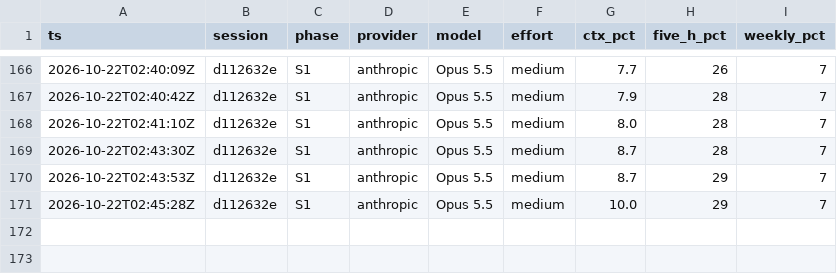
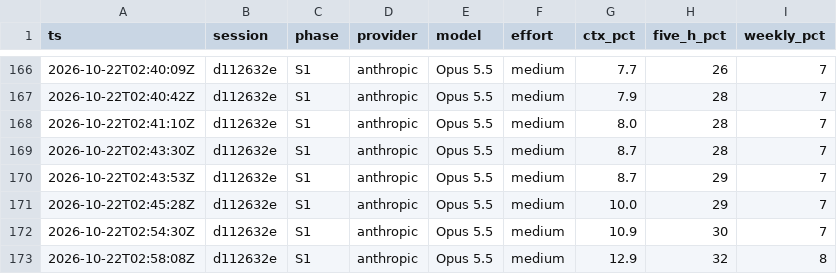
Before and after one commit to RafaelFrias1/iphs400-mp2-cms, a CSV file: notes/usage-ledger.csv, drawn as a sheet; only a part is shown, gaps mark what is left out; the diff names each change by its address in the sheet, - before the commit and + after, or states it on an @@ line.

```diff
--- a/notes/usage-ledger.csv
+++ b/notes/usage-ledger.csv
+row 172: 2026-10-22T02:54:30Z | d112632e | S1 | anthropic | Opus 5.5 | medium | 10.9 | 30 | 7
+row 173: 2026-10-22T02:58:08Z | d112632e | S1 | anthropic | Opus 5.5 | medium | 12.9 | 32 | 8
```
Also changed, not shown: 1 other file.
